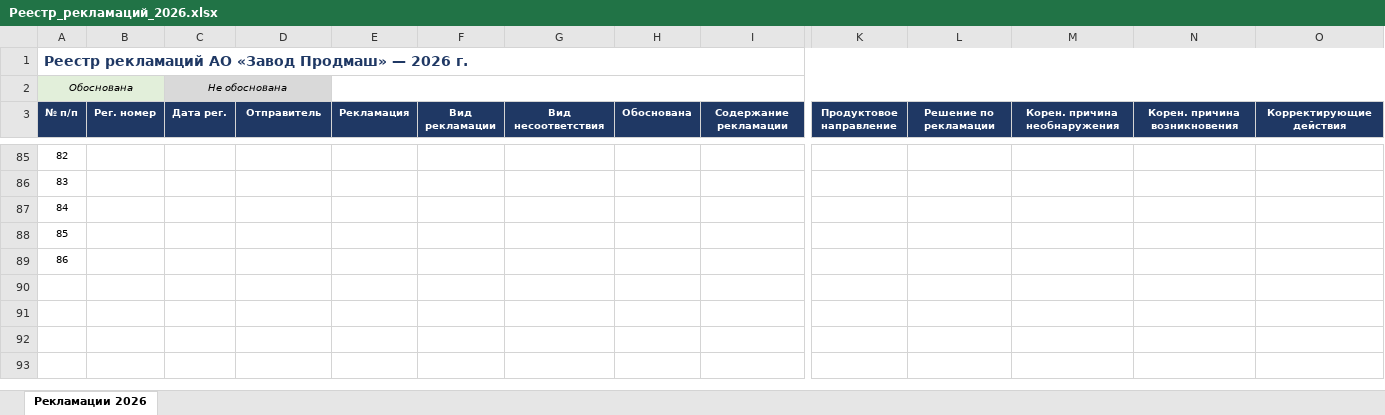
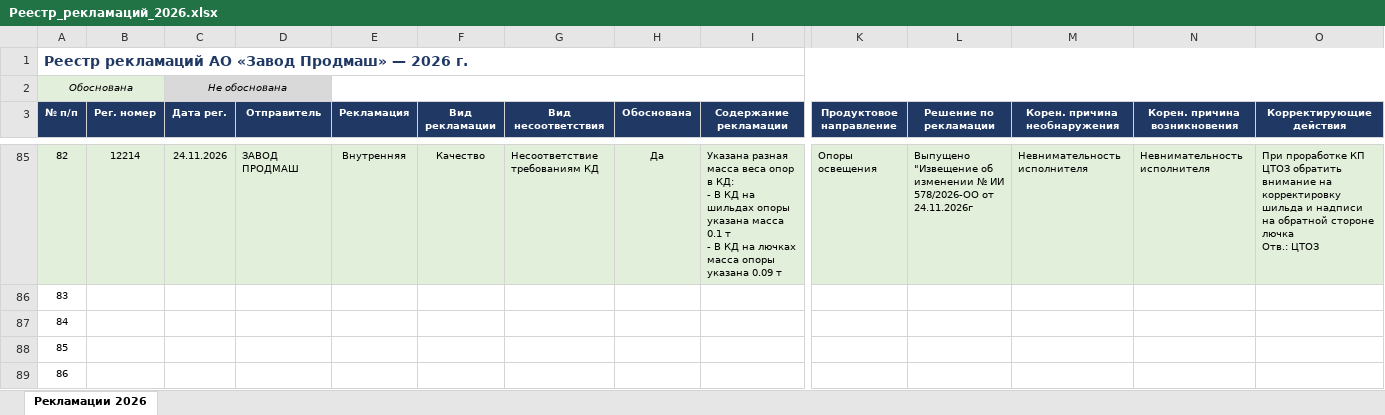
Before and after one commit to skulikovazvpm-tech/quality-dashboard, an Excel workbook: data-rec/Реестр_рекламаций_2026.xlsx, sheet Рекламации 2026, drawn as a sheet; only a part is shown, gaps mark what is left out; values as stored, in another font and other column widths than the file's, no borders; ↵ is a line break in a cell; the diff covers the shown part only; the diff names each change by its address in the sheet, - before the commit and + after, or states it on an @@ line.

```diff
--- a/data-rec/Реестр_рекламаций_2026.xlsx (sheet Рекламации 2026)
+++ b/data-rec/Реестр_рекламаций_2026.xlsx (sheet Рекламации 2026)
-A85:O85 fill: none
+A85:O85 fill: #E2EFDA
-B85 (Рег. номер): (empty)
+B85 (Рег. номер): 12214
-C85 (Дата рег.): (empty)
+C85 (Дата рег.): 24.11.2026
-D85 (Отправитель): (empty)
+D85 (Отправитель): ЗАВОД ПРОДМАШ
-E85 (Рекламация): (empty)
+E85 (Рекламация): Внутренняя
-F85 (Вид рекламации): (empty)
+F85 (Вид рекламации): Качество
-G85 (Вид несоответствия): (empty)
+G85 (Вид несоответствия): Несоответствие требованиям КД
-H85 (Обоснована): (empty)
+H85 (Обоснована): Да
-I85 (Содержание рекламации): (empty)
+I85 (Содержание рекламации): Указана разная масса веса опор в КД: ↵ - В КД на шильдах опоры указана масса 0.1 т ↵ - В КД на лючках масса опоры указана 0.09 т
-K85 (Продуктовое направление): (empty)
+K85 (Продуктовое направление): Опоры освещения
-L85 (Решение по рекламации): (empty)
+L85 (Решение по рекламации): Выпущено "Извещение об изменении № ИИ 578/2026-ОО от 24.11.2026г
-M85 (Корен. причина необнаружения): (empty)
+M85 (Корен. причина необнаружения): Невнимательность исполнителя
-N85 (Корен. причина возникновения): (empty)
+N85 (Корен. причина возникновения): Невнимательность исполнителя
-O85 (Корректирующие действия): (empty)
+O85 (Корректирующие действия): При проработке КП ЦТОЗ обратить внимание на корректировку шильда и надписи на обратной стороне лючка ↵ Отв.: ЦТОЗ
```
Also changed, not shown: 23 edited cells and cell formats elsewhere in this sheet.
